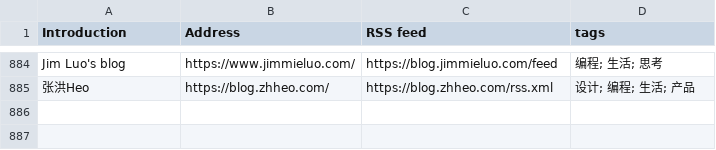
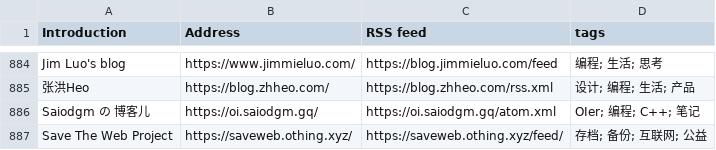
Before and after one commit to saveweb/rss-list-upstream, a CSV file: timqiam-independent-blogs-list.csv, drawn as a sheet; only a part is shown, gaps mark what is left out; the diff names each change by its address in the sheet, - before the commit and + after, or states it on an @@ line.

```diff
--- a/timqiam-independent-blogs-list.csv
+++ b/timqiam-independent-blogs-list.csv
+row 886: Saiodgm の 博客儿 | https://oi.saiodgm.gq/ | https://oi.saiodgm.gq/atom.xml | OIer; 编程; C++; 笔记
+row 887: Save The Web Project | https://saveweb.othing.xyz/ | https://saveweb.othing.xyz/feed/ | 存档; 备份; 互联网; 公益
```
Also changed, not shown: 3 other files.
